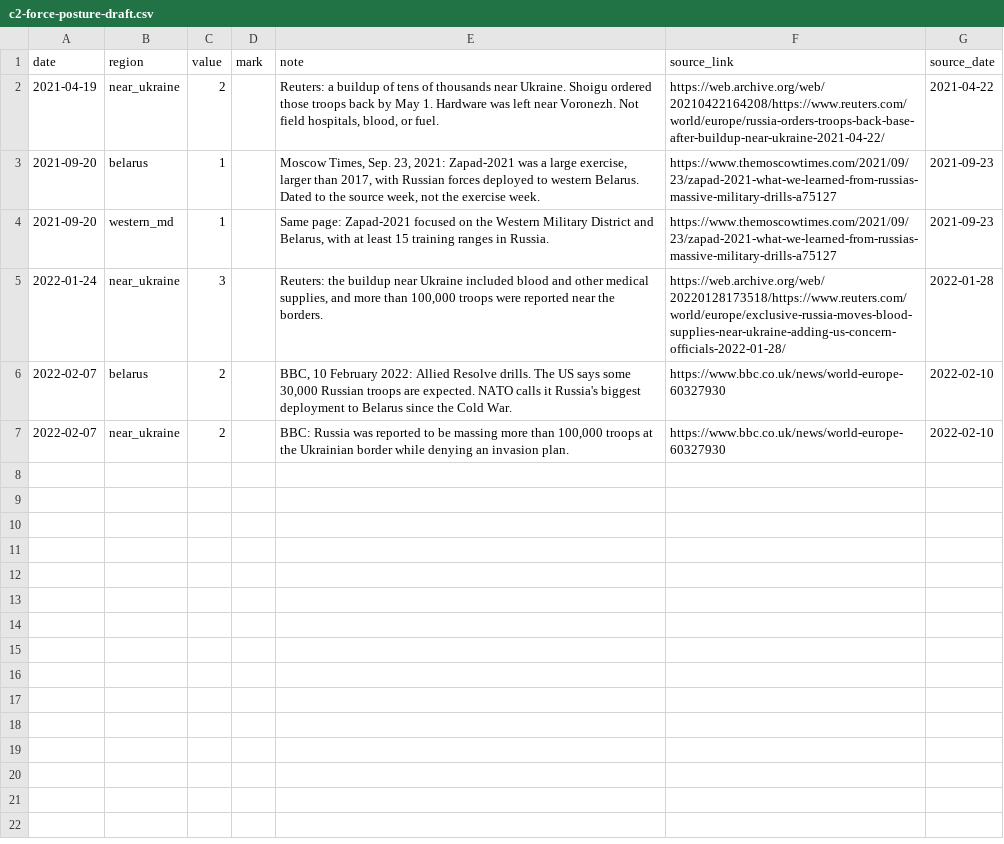
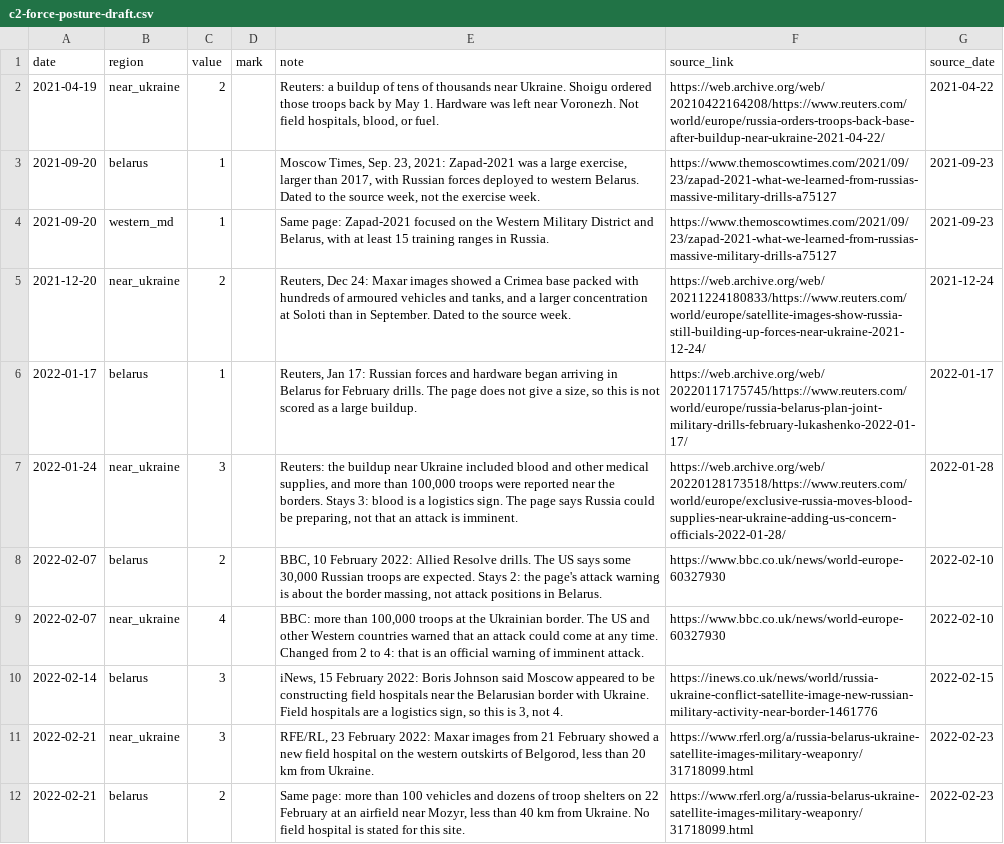
Before and after one commit to Vile-0-zaurus/eastern-flank-monitor, a CSV file: manual/c2-force-posture-draft.csv, drawn as a sheet.

Commit message:
Add the autumn and February posture rows, and a value-correction button.
One near-Ukraine row moves from 2 to 4 because the page warns an attack could come at any time. No approval was saved.

```diff
--- a/manual/c2-force-posture-draft.csv
+++ b/manual/c2-force-posture-draft.csv
@@ -4,4 +4,9 @@ date,region,value,mark,note,source_link,source_date
 2021-09-20,western_md,1,,"Same page: Zapad-2021 focused on the Western Military District and Belarus, with at least 15 training ranges in Russia.",https://www.themoscowtimes.com/2021/09/23/zapad-2021-what-we-learned-from-russias-massive-military-drills-a75127,2021-09-23
-2022-01-24,near_ukraine,3,,"Reuters: the buildup near Ukraine included blood and other medical supplies, and more than 100,000 troops were reported near the borders.",https://web.archive.org/web/20220128173518/https://www.reuters.com/world/europe/exclusive-russia-moves-blood-supplies-near-ukraine-adding-us-concern-officials-2022-01-28/,2022-01-28
-2022-02-07,belarus,2,,"BBC, 10 February 2022: Allied Resolve drills. The US says some 30,000 Russian troops are expected. NATO calls it Russia's biggest deployment to Belarus since the Cold War.",https://www.bbc.co.uk/news/world-europe-60327930,2022-02-10
-2022-02-07,near_ukraine,2,,"BBC: Russia was reported to be massing more than 100,000 troops at the Ukrainian border while denying an invasion plan.",https://www.bbc.co.uk/news/world-europe-60327930,2022-02-10
+2021-12-20,near_ukraine,2,,"Reuters, Dec 24: Maxar images showed a Crimea base packed with hundreds of armoured vehicles and tanks, and a larger concentration at Soloti than in September. Dated to the source week.",https://web.archive.org/web/20211224180833/https://www.reuters.com/world/europe/satellite-images-show-russia-still-building-up-forces-near-ukraine-2021-12-24/,2021-12-24
+2022-01-17,belarus,1,,"Reuters, Jan 17: Russian forces and hardware began arriving in Belarus for February drills. The page does not give a size, so this is not scored as a large buildup.",https://web.archive.org/web/20220117175745/https://www.reuters.com/world/europe/russia-belarus-plan-joint-military-drills-february-lukashenko-2022-01-17/,2022-01-17
+2022-01-24,near_ukraine,3,,"Reuters: the buildup near Ukraine included blood and other medical supplies, and more than 100,000 troops were reported near the borders. Stays 3: blood is a logistics sign. The page says Russia could be preparing, not that an attack is imminent.",https://web.archive.org/web/20220128173518/https://www.reuters.com/world/europe/exclusive-russia-moves-blood-supplies-near-ukraine-adding-us-concern-officials-2022-01-28/,2022-01-28
+2022-02-07,belarus,2,,"BBC, 10 February 2022: Allied Resolve drills. The US says some 30,000 Russian troops are expected. Stays 2: the page's attack warning is about the border massing, not attack positions in Belarus.",https://www.bbc.co.uk/news/world-europe-60327930,2022-02-10
+2022-02-07,near_ukraine,4,,"BBC: more than 100,000 troops at the Ukrainian border. The US and other Western countries warned that an attack could come at any time. Changed from 2 to 4: that is an official warning of imminent attack.",https://www.bbc.co.uk/news/world-europe-60327930,2022-02-10
+2022-02-14,belarus,3,,"iNews, 15 February 2022: Boris Johnson said Moscow appeared to be constructing field hospitals near the Belarusian border with Ukraine. Field hospitals are a logistics sign, so this is 3, not 4.",https://inews.co.uk/news/world/russia-ukraine-conflict-satellite-image-new-russian-military-activity-near-border-1461776,2022-02-15
+2022-02-21,near_ukraine,3,,"RFE/RL, 23 February 2022: Maxar images from 21 February showed a new field hospital on the western outskirts of Belgorod, less than 20 km from Ukraine.",https://www.rferl.org/a/russia-belarus-ukraine-satellite-images-military-weaponry/31718099.html,2022-02-23
+2022-02-21,belarus,2,,"Same page: more than 100 vehicles and dozens of troop shelters on 22 February at an airfield near Mozyr, less than 40 km from Ukraine. No field hospital is stated for this site.",https://www.rferl.org/a/russia-belarus-ukraine-satellite-images-military-weaponry/31718099.html,2022-02-23
```
Also changed, not shown: 6 other files.
